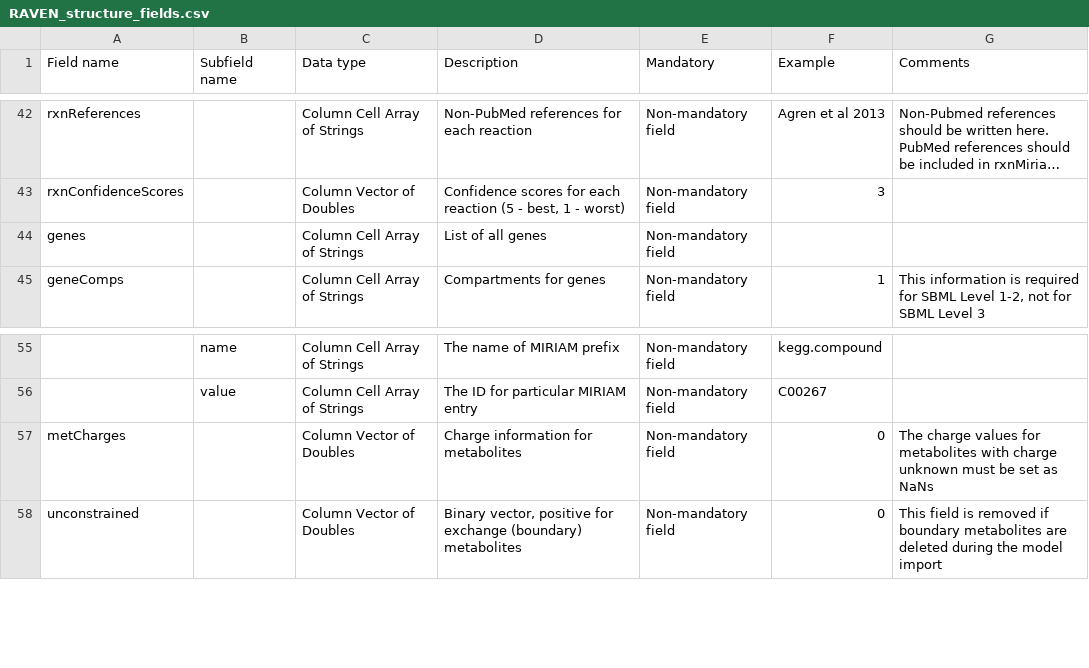
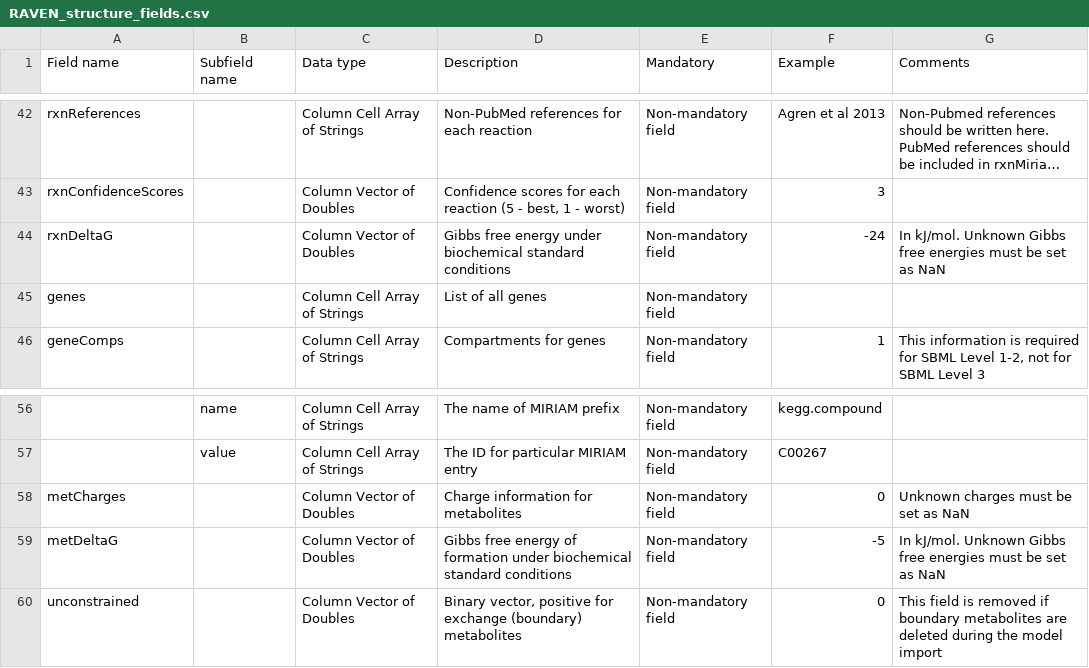
Before and after one commit to SysBioChalmers/RAVEN, a CSV file: readme/RAVEN_structure_fields.csv, drawn as a sheet; only a part is shown, gaps mark what is left out; long unchanged cells end in …; addresses are those after the commit; the diff names each change by its address in the sheet, - before the commit and + after, or states it on an @@ line.

Commit message:
fix: rxnDeltaG and metDeltaG fields in csv files

```diff
--- a/readme/RAVEN_structure_fields.csv
+++ b/readme/RAVEN_structure_fields.csv
+row 44: rxnDeltaG |  | Column Vector of Doubles | Gibbs free energy under biochemical standard conditions | Non-mandatory field | -24 | In kJ/mol. Unknown Gibbs free energies must be set as NaN
-G58 (Comments): The charge values for metabolites with charge unknown must be set as NaNs
+G58 (Comments): Unknown charges must be set as NaN
+row 59: metDeltaG |  | Column Vector of Doubles | Gibbs free energy of formation under biochemical standard conditions | Non-mandatory field | -5 | In kJ/mol. Unknown Gibbs free energies must be set as NaN
```
Also changed, not shown: struct_conversion/orderRavenFields.csv.
